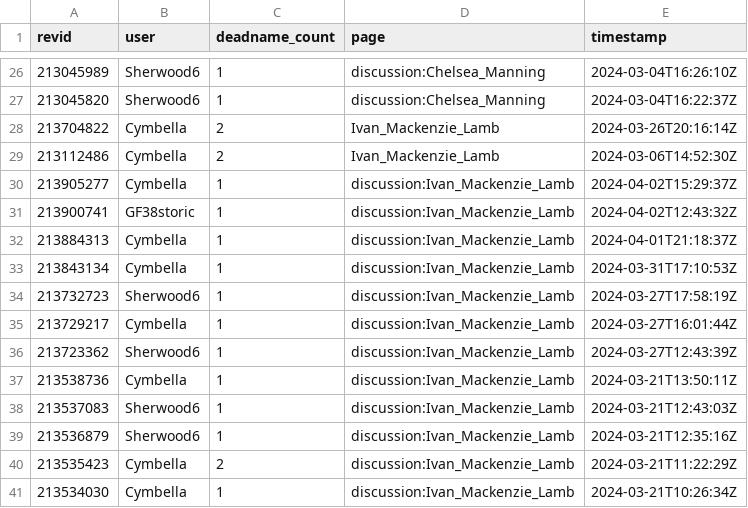
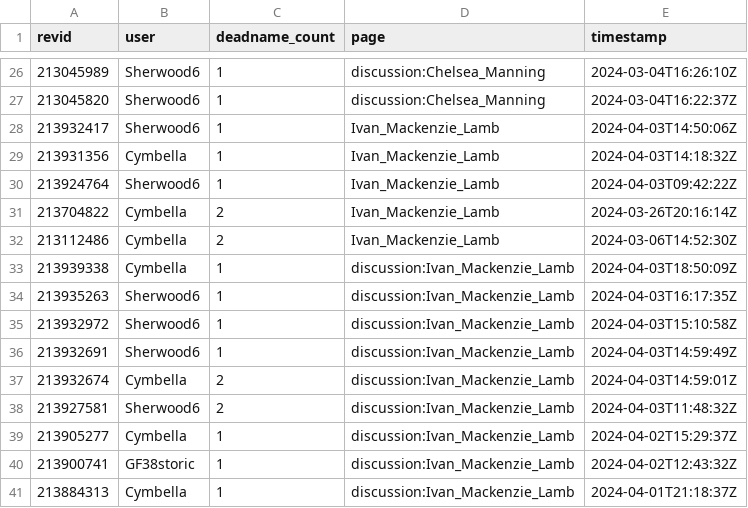
Before and after one commit to taniki/wikipediafr-transphobie, a CSV file: data/deadnamers.csv, drawn as a sheet; only a part is shown, gaps mark what is left out; the shorter side is filled out with more unchanged rows; the diff names each change by its address in the sheet, - before the commit and + after, or states it on an @@ line.

```diff
--- a/data/deadnamers.csv
+++ b/data/deadnamers.csv
+row 28: 213932417 | Sherwood6 | 1 | Ivan_Mackenzie_Lamb | 2024-04-03T14:50:06Z
+row 29: 213931356 | Cymbella | 1 | Ivan_Mackenzie_Lamb | 2024-04-03T14:18:32Z
+row 30: 213924764 | Sherwood6 | 1 | Ivan_Mackenzie_Lamb | 2024-04-03T09:42:22Z
+row 33: 213939338 | Cymbella | 1 | discussion:Ivan_Mackenzie_Lamb | 2024-04-03T18:50:09Z
+row 34: 213935263 | Sherwood6 | 1 | discussion:Ivan_Mackenzie_Lamb | 2024-04-03T16:17:35Z
+row 35: 213932972 | Sherwood6 | 1 | discussion:Ivan_Mackenzie_Lamb | 2024-04-03T15:10:58Z
+row 36: 213932691 | Sherwood6 | 1 | discussion:Ivan_Mackenzie_Lamb | 2024-04-03T14:59:49Z
+row 37: 213932674 | Cymbella | 2 | discussion:Ivan_Mackenzie_Lamb | 2024-04-03T14:59:01Z
+row 38: 213927581 | Sherwood6 | 2 | discussion:Ivan_Mackenzie_Lamb | 2024-04-03T11:48:32Z
```
Also changed, not shown: 7 other files.
